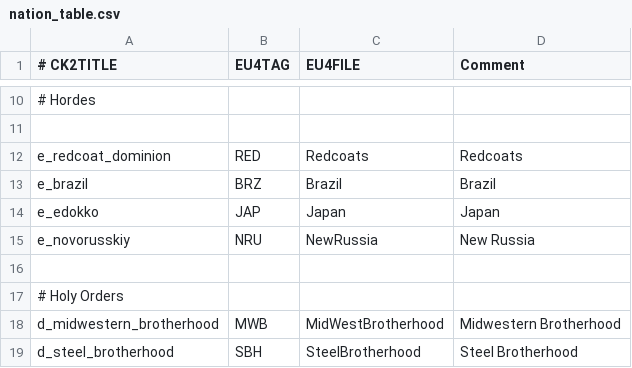
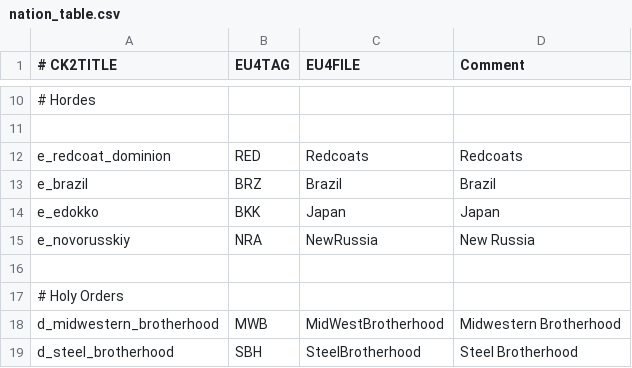
Before and after one commit to Dryhad/long-after-the-end, a CSV file: After the End - EU4 Converter/eu4_converter/nation_table.csv, drawn as a sheet; only a part is shown, gaps mark what is left out; the diff covers the shown part only.

```diff
--- a/After the End - EU4 Converter/eu4_converter/nation_table.csv
+++ b/After the End - EU4 Converter/eu4_converter/nation_table.csv
@@ -13,4 +13,4 @@ e_redcoat_dominion;RED;Redcoats;Redcoats
 e_brazil;BRZ;Brazil;Brazil
-e_edokko;JAP;Japan;Japan
-e_novorusskiy;NRU;NewRussia;New Russia
+e_edokko;BKK;Japan;Japan
+e_novorusskiy;NRA;NewRussia;New Russia
 
```
Also changed, not shown: 18 edited cells elsewhere in this file, After the End - EU4 Converter/eu4_converter/culture_gfx_table.csv.
